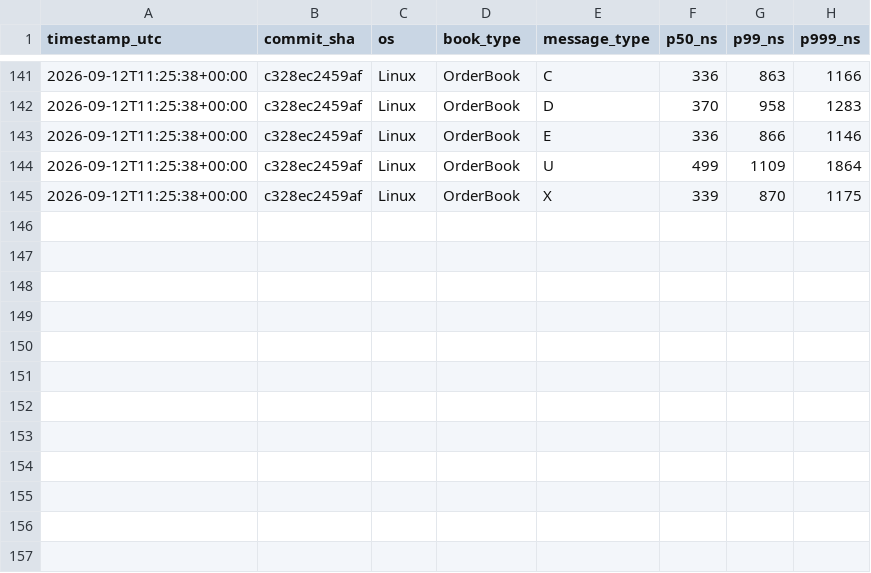
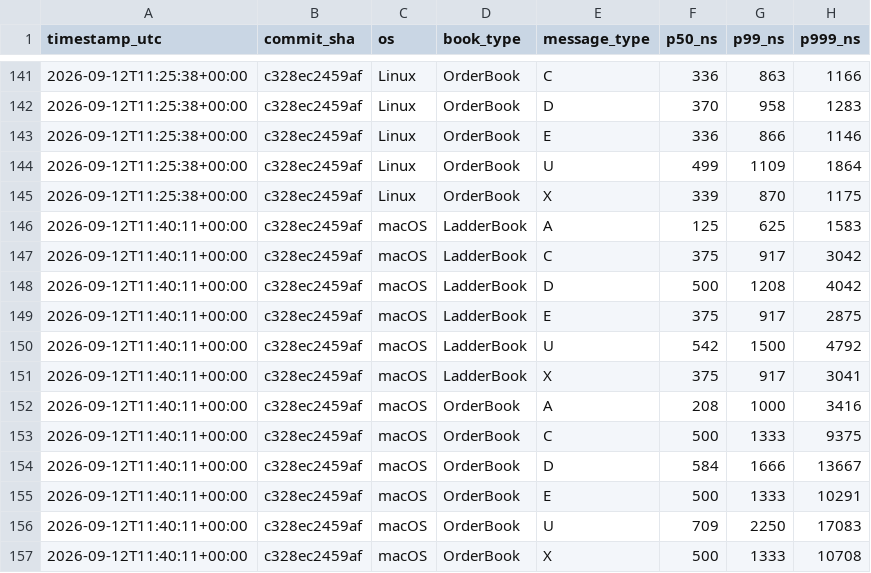
Before and after one commit to Manav0559/itch-lob-engine, a CSV file: bench/ci_history.csv, drawn as a sheet; only a part is shown, gaps mark what is left out.

```diff
--- a/bench/ci_history.csv
+++ b/bench/ci_history.csv
@@ -145 +145,13 @@ timestamp_utc,commit_sha,os,book_type,message_type,p50_ns,p99_ns,p999_ns
 2026-09-12T11:25:38+00:00,c328ec2459af,Linux,OrderBook,X,339,870,1175
+2026-09-12T11:40:11+00:00,c328ec2459af,macOS,LadderBook,A,125,625,1583
+2026-09-12T11:40:11+00:00,c328ec2459af,macOS,LadderBook,C,375,917,3042
+2026-09-12T11:40:11+00:00,c328ec2459af,macOS,LadderBook,D,500,1208,4042
+2026-09-12T11:40:11+00:00,c328ec2459af,macOS,LadderBook,E,375,917,2875
+2026-09-12T11:40:11+00:00,c328ec2459af,macOS,LadderBook,U,542,1500,4792
+2026-09-12T11:40:11+00:00,c328ec2459af,macOS,LadderBook,X,375,917,3041
+2026-09-12T11:40:11+00:00,c328ec2459af,macOS,OrderBook,A,208,1000,3416
+2026-09-12T11:40:11+00:00,c328ec2459af,macOS,OrderBook,C,500,1333,9375
+2026-09-12T11:40:11+00:00,c328ec2459af,macOS,OrderBook,D,584,1666,13667
+2026-09-12T11:40:11+00:00,c328ec2459af,macOS,OrderBook,E,500,1333,10291
+2026-09-12T11:40:11+00:00,c328ec2459af,macOS,OrderBook,U,709,2250,17083
+2026-09-12T11:40:11+00:00,c328ec2459af,macOS,OrderBook,X,500,1333,10708
```
